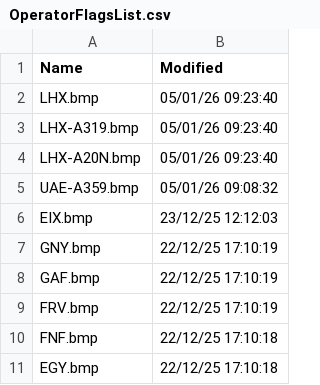
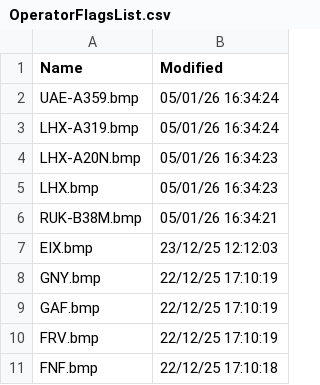
Before and after one commit to rikgale/VRSOperatorFlags, a CSV file: OperatorFlagsList.csv, drawn as a sheet; only a part is shown; the shorter side is filled out with more unchanged rows.

```diff
--- a/OperatorFlagsList.csv
+++ b/OperatorFlagsList.csv
@@ -1,6 +1,7 @@
 Name,Modified
-LHX.bmp,05/01/26 09:23:40
-LHX-A319.bmp,05/01/26 09:23:40
-LHX-A20N.bmp,05/01/26 09:23:40
-UAE-A359.bmp,05/01/26 09:08:32
+UAE-A359.bmp,05/01/26 16:34:24
+LHX-A319.bmp,05/01/26 16:34:24
+LHX-A20N.bmp,05/01/26 16:34:23
+LHX.bmp,05/01/26 16:34:23
+RUK-B38M.bmp,05/01/26 16:34:21
 EIX.bmp,23/12/25 12:12:03
```
Also changed, not shown: 1 other file.
